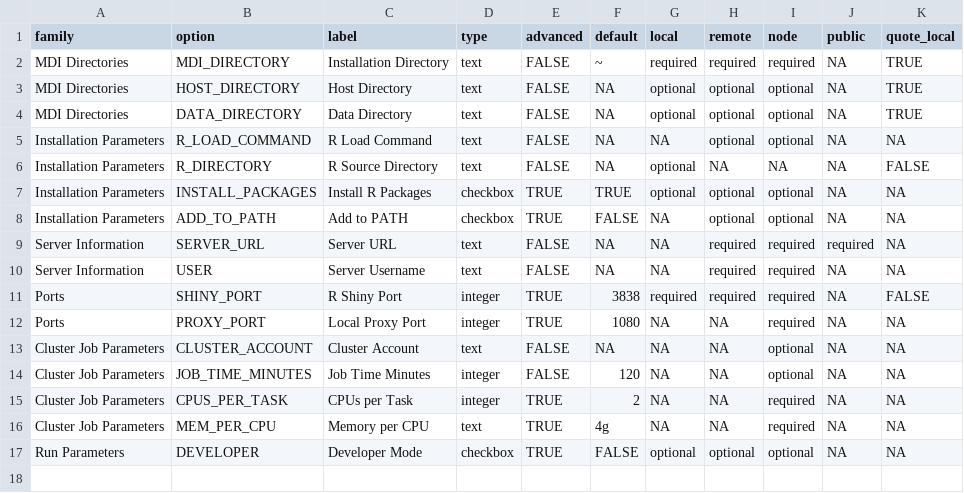
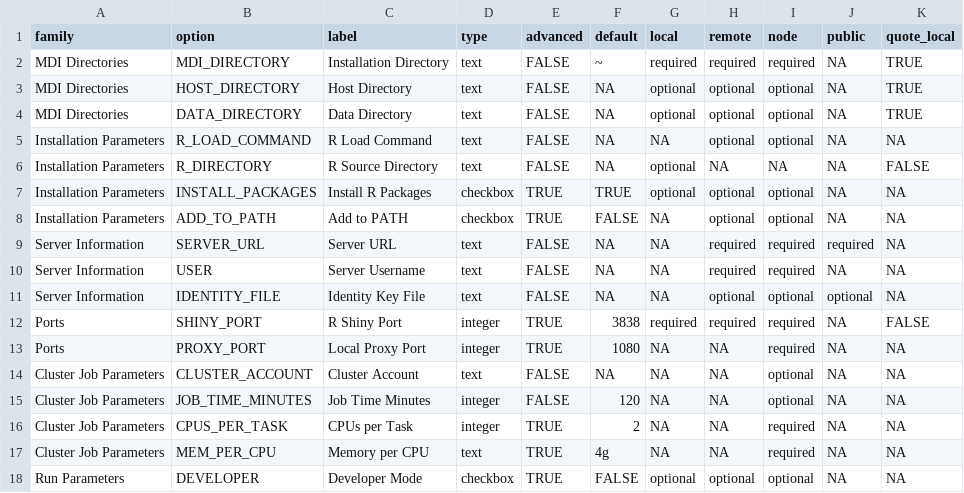
Before and after one commit to MiDataInt/mdi-script-generator, a CSV file: lib/options.csv, drawn as a sheet.

Commit message:
add identity file

```diff
--- a/lib/options.csv
+++ b/lib/options.csv
@@ -10,2 +10,3 @@ Server Information,SERVER_URL,Server URL,text,FALSE,NA,NA,required,required,requ
 Server Information,USER,Server Username,text,FALSE,NA,NA,required,required,NA,NA
+Server Information,IDENTITY_FILE,Identity Key File,text,FALSE,NA,NA,optional,optional,optional,NA
 Ports,SHINY_PORT,R Shiny Port,integer,TRUE,3838,required,required,required,NA,FALSE
```
Also changed, not shown: 3 other files.
